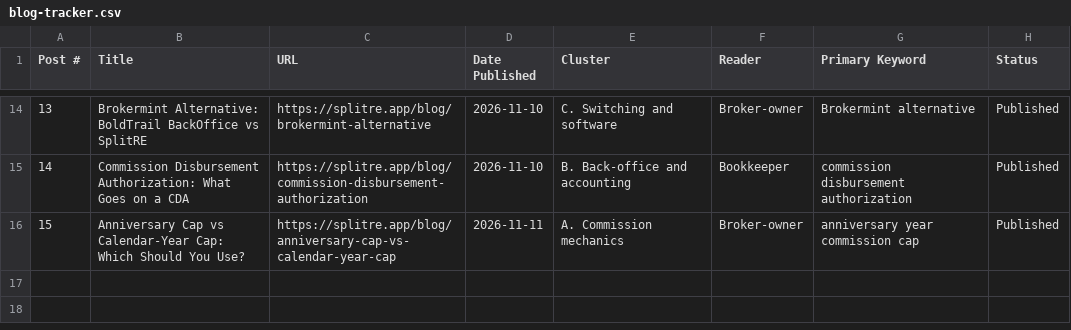
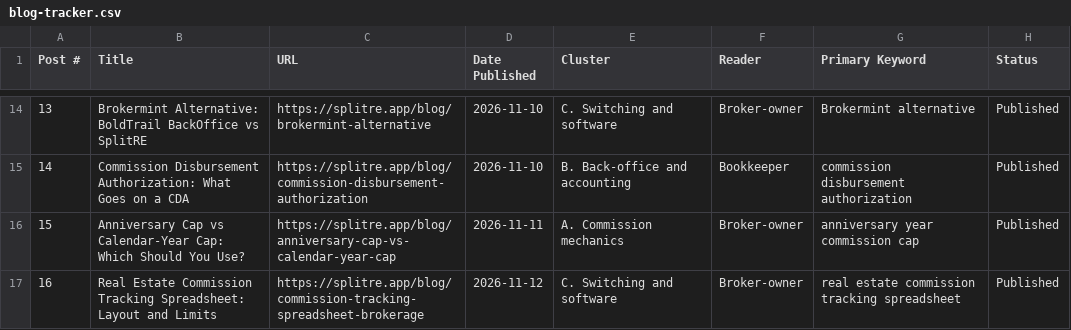
Before and after one commit to MikeRyanKS/splitre-web, a CSV file: public/blog-tracker.csv, drawn as a sheet; only a part is shown, gaps mark what is left out.

```diff
--- a/public/blog-tracker.csv
+++ b/public/blog-tracker.csv
@@ -16 +16,2 @@
 "15","Anniversary Cap vs Calendar-Year Cap: Which Should You Use?","https://splitre.app/blog/anniversary-cap-vs-calendar-year-cap","2026-11-11","A. Commission mechanics","Broker-owner","anniversary year commission cap","Published"
+"16","Real Estate Commission Tracking Spreadsheet: Layout and Limits","https://splitre.app/blog/commission-tracking-spreadsheet-brokerage","2026-11-12","C. Switching and software","Broker-owner","real estate commission tracking spreadsheet","Published"
```
Also changed, not shown: 2 other files.
